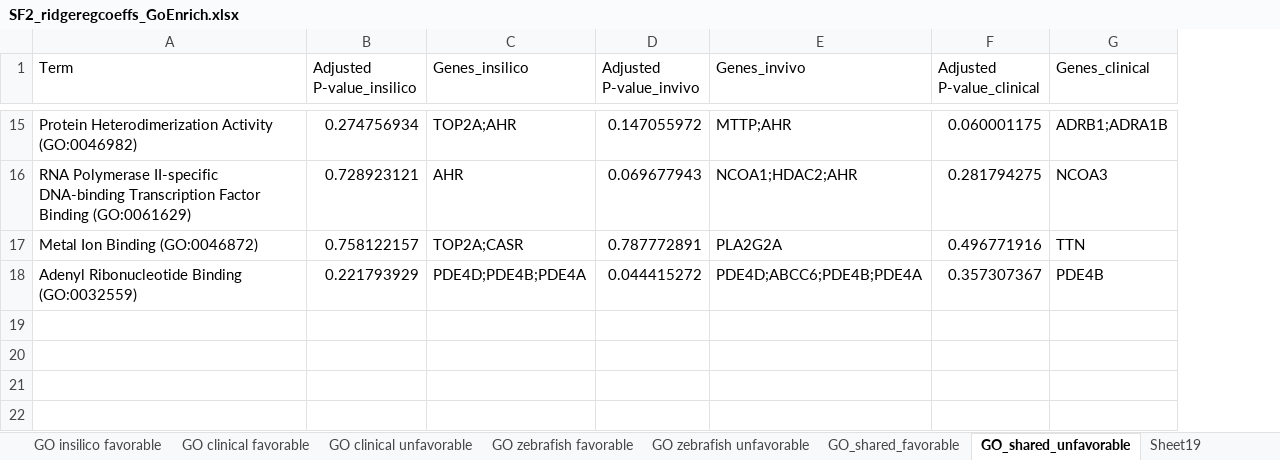
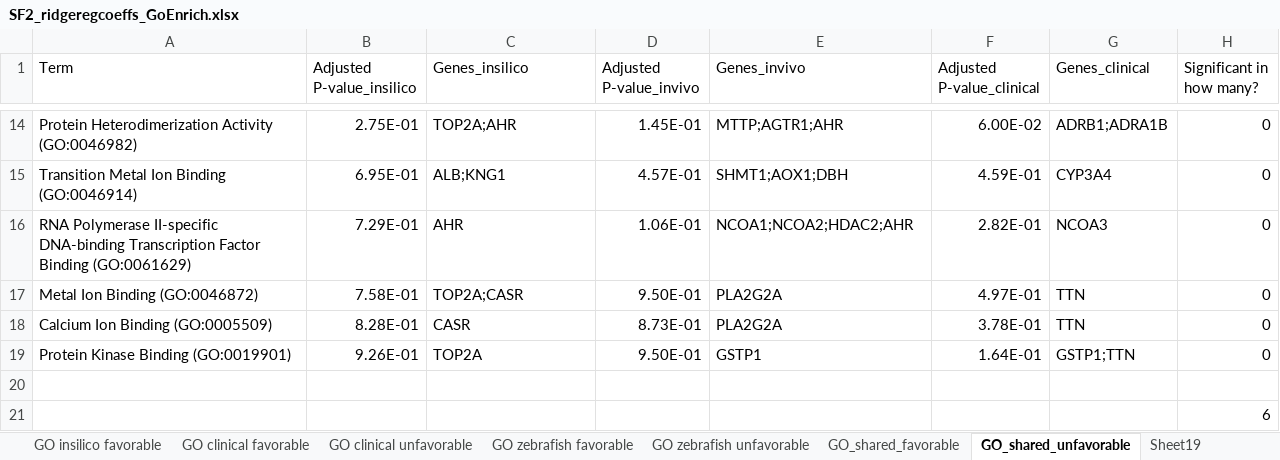
Before and after one commit to jenwilson521/trans_psych_net, an Excel workbook: supplemental_files/SF2_ridgeregcoeffs_GoEnrich.xlsx, sheet GO_shared_unfavorable, drawn as a sheet; only a part is shown, gaps mark what is left out; values as stored, in another font and other column widths than the file's, no borders; conditional formats not drawn; addresses are those after the commit; the diff covers the shown part only; the diff names each change by its address in the sheet, - before the commit and + after, or states it on an @@ line.

```diff
--- a/supplemental_files/SF2_ridgeregcoeffs_GoEnrich.xlsx (sheet GO_shared_unfavorable)
+++ b/supplemental_files/SF2_ridgeregcoeffs_GoEnrich.xlsx (sheet GO_shared_unfavorable)
+column H (Significant in how many?), row 14: 0; rows 16-17: 0 | 0
-B14 (Adjusted P-value_insilico): 0.274756934
+B14 (Adjusted P-value_insilico): 2.75E-01
-D14 (Adjusted P-value_invivo): 0.147055972
+D14 (Adjusted P-value_invivo): 1.45E-01
-E14 (Genes_invivo): MTTP;AHR
+E14 (Genes_invivo): MTTP;AGTR1;AHR
-F14 (Adjusted P-value_clinical): 0.060001175
+F14 (Adjusted P-value_clinical): 6.00E-02
+row 15: Transition Metal Ion Binding (GO:0046914) | 6.95E-01 | ALB;KNG1 | 4.57E-01 | SHMT1;AOX1;DBH | 4.59E-01 | CYP3A4 | 0
-B16 (Adjusted P-value_insilico): 0.728923121
+B16 (Adjusted P-value_insilico): 7.29E-01
-D16 (Adjusted P-value_invivo): 0.069677943
+D16 (Adjusted P-value_invivo): 1.06E-01
-E16 (Genes_invivo): NCOA1;HDAC2;AHR
+E16 (Genes_invivo): NCOA1;NCOA2;HDAC2;AHR
-F16 (Adjusted P-value_clinical): 0.281794275
+F16 (Adjusted P-value_clinical): 2.82E-01
-B17 (Adjusted P-value_insilico): 0.758122157
+B17 (Adjusted P-value_insilico): 7.58E-01
-D17 (Adjusted P-value_invivo): 0.787772891
+D17 (Adjusted P-value_invivo): 9.50E-01
-F17 (Adjusted P-value_clinical): 0.496771916
+F17 (Adjusted P-value_clinical): 4.97E-01
+row 18: Calcium Ion Binding (GO:0005509) | 8.28E-01 | CASR | 8.73E-01 | PLA2G2A | 3.78E-01 | TTN | 0
+row 19: Protein Kinase Binding (GO:0019901) | 9.26E-01 | TOP2A | 9.50E-01 | GSTP1 | 1.64E-01 | GSTP1;TTN | 0
-row 20: Adenyl Ribonucleotide Binding (GO:0032559) | 0.221793929 | PDE4D;PDE4B;PDE4A | 0.044415272 | PDE4D;ABCC6;PDE4B;PDE4A | 0.357307367 | PDE4B
+row 20: (empty)
+row 21:  |  |  |  |  |  |  | 6
```
Also changed, not shown: 6 added rows, 7 removed rows and 19 edited cells elsewhere in this sheet, sheet shared_favorable_genes, sheet GO_shared_favorable, sheet shared_unfavorable_genes, 12 other files.
